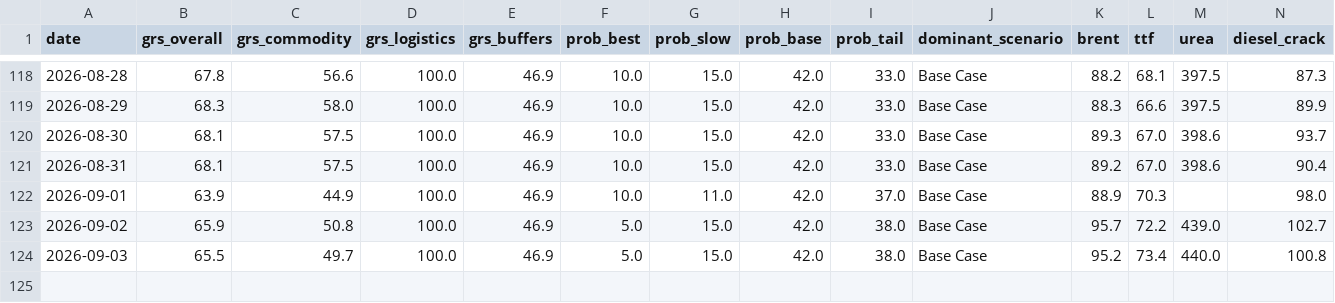
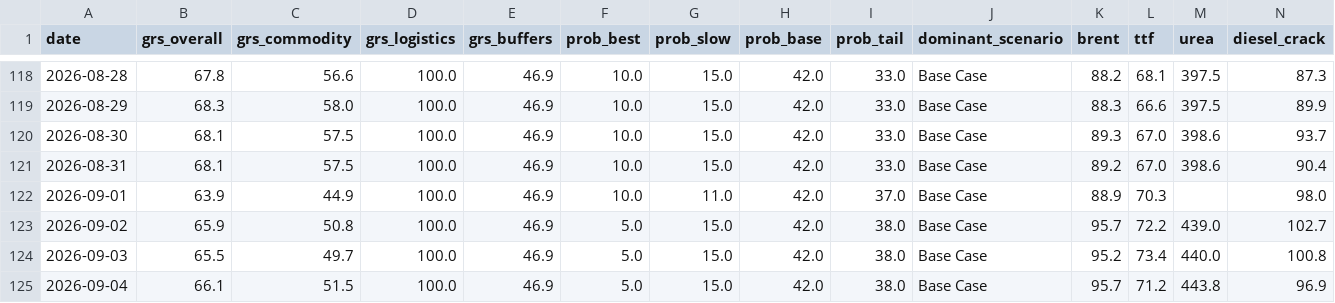
Before and after one commit to DigiDaz/EarlyWarning, a CSV file: projection_log.csv, drawn as a sheet; only a part is shown, gaps mark what is left out; rows hold the shown columns only; the diff names each change by its address in the sheet, - before the commit and + after, or states it on an @@ line.

```diff
--- a/projection_log.csv
+++ b/projection_log.csv
+row 125: 2026-09-04 | 66.1 | 51.5 | 100.0 | 46.9 | 5.0 | 15.0 | 42.0 | 38.0 | Base Case | 95.7 | 71.2 | 443.8 | 96.9
```
